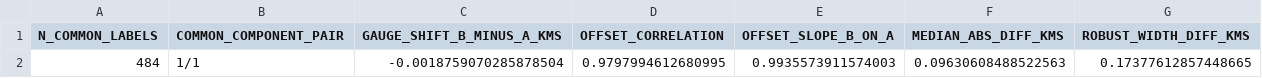
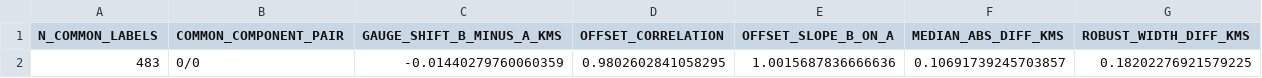
Before and after one commit to Xopoko/desi-rv-audit, a CSV file: reports/program_night_artifacts/reproducibility.csv, drawn as a sheet.

Commit message:
Publish calibrated MAIN reproducibility bundle

```diff
--- a/reports/program_night_artifacts/reproducibility.csv
+++ b/reports/program_night_artifacts/reproducibility.csv
@@ -1,2 +1,2 @@
 N_COMMON_LABELS,COMMON_COMPONENT_PAIR,GAUGE_SHIFT_B_MINUS_A_KMS,OFFSET_CORRELATION,OFFSET_SLOPE_B_ON_A,MEDIAN_ABS_DIFF_KMS,ROBUST_WIDTH_DIFF_KMS
-484,1/1,-0.0018759070285878504,0.9797994612680995,0.9935573911574003,0.09630608488522563,0.17377612857448665
+483,0/0,-0.01440279760060359,0.9802602841058295,1.0015687836666636,0.10691739245703857,0.18202276921579225
```
Also changed, not shown: reports/program_night_artifacts/by_program.csv, reports/program_night_artifacts/diagnostic_offsets_program_night.csv, 13 other files.
